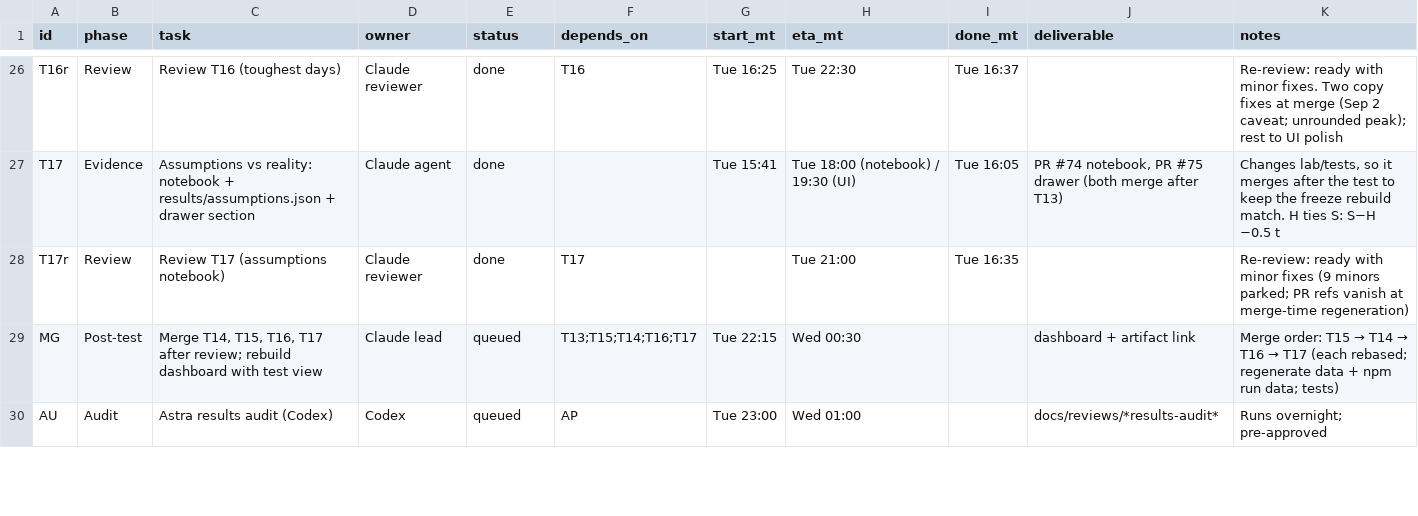
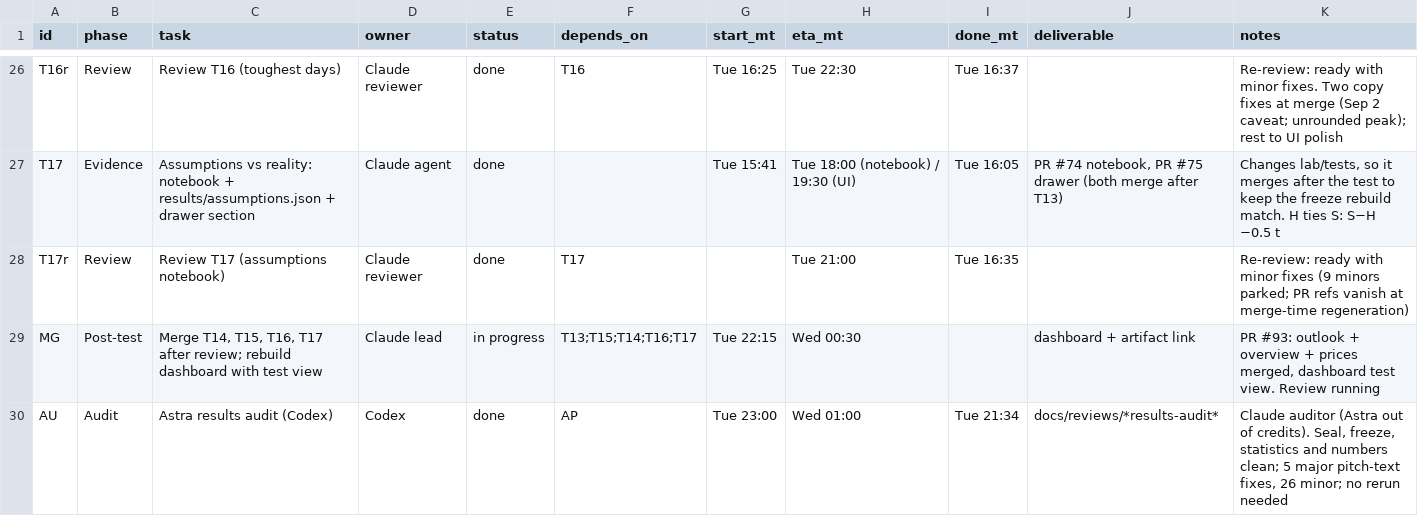
Before and after one commit to ratulalahy/26_hard_tech_week_hackathon, a CSV file: docs/plan/tasks.csv, drawn as a sheet; only a part is shown, gaps mark what is left out; the diff covers the shown part only.

```diff
--- a/docs/plan/tasks.csv
+++ b/docs/plan/tasks.csv
@@ -28,3 +28,3 @@ T17,Evidence,Assumptions vs reality: notebook + results/assumptions.json + drawe
 T17r,Review,Review T17 (assumptions notebook),Claude reviewer,done,T17,,Tue 21:00,Tue 16:35,,Re-review: ready with minor fixes (9 minors parked; PR refs vanish at merge-time regeneration)
-MG,Post-test,"Merge T14, T15, T16, T17 after review; rebuild dashboard with test view",Claude lead,queued,T13;T15;T14;T16;T17,Tue 22:15,Wed 00:30,,dashboard + artifact link,Merge order: T15 → T14 → T16 → T17 (each rebased; regenerate data + npm run data; tests)
-AU,Audit,Astra results audit (Codex),Codex,queued,AP,Tue 23:00,Wed 01:00,,docs/reviews/*results-audit*,Runs overnight; pre-approved
+MG,Post-test,"Merge T14, T15, T16, T17 after review; rebuild dashboard with test view",Claude lead,in progress,T13;T15;T14;T16;T17,Tue 22:15,Wed 00:30,,dashboard + artifact link,"PR #93: outlook + overview + prices merged, dashboard test view. Review running"
+AU,Audit,Astra results audit (Codex),Codex,done,AP,Tue 23:00,Wed 01:00,Tue 21:34,docs/reviews/*results-audit*,"Claude auditor (Astra out of credits). Seal, freeze, statistics and numbers clean; 5 major pitch-text fixes, 26 minor; no rerun needed"
```
Also changed, not shown: 17 edited cells elsewhere in this file, 4 other files.
